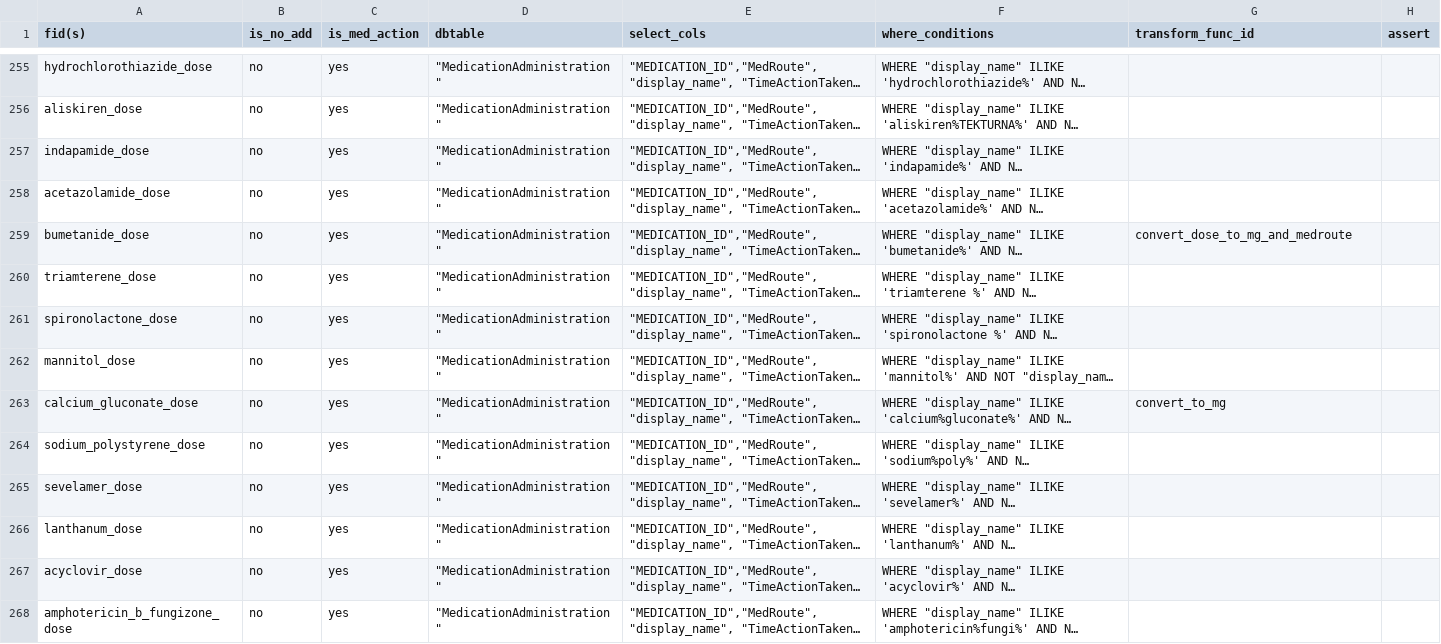
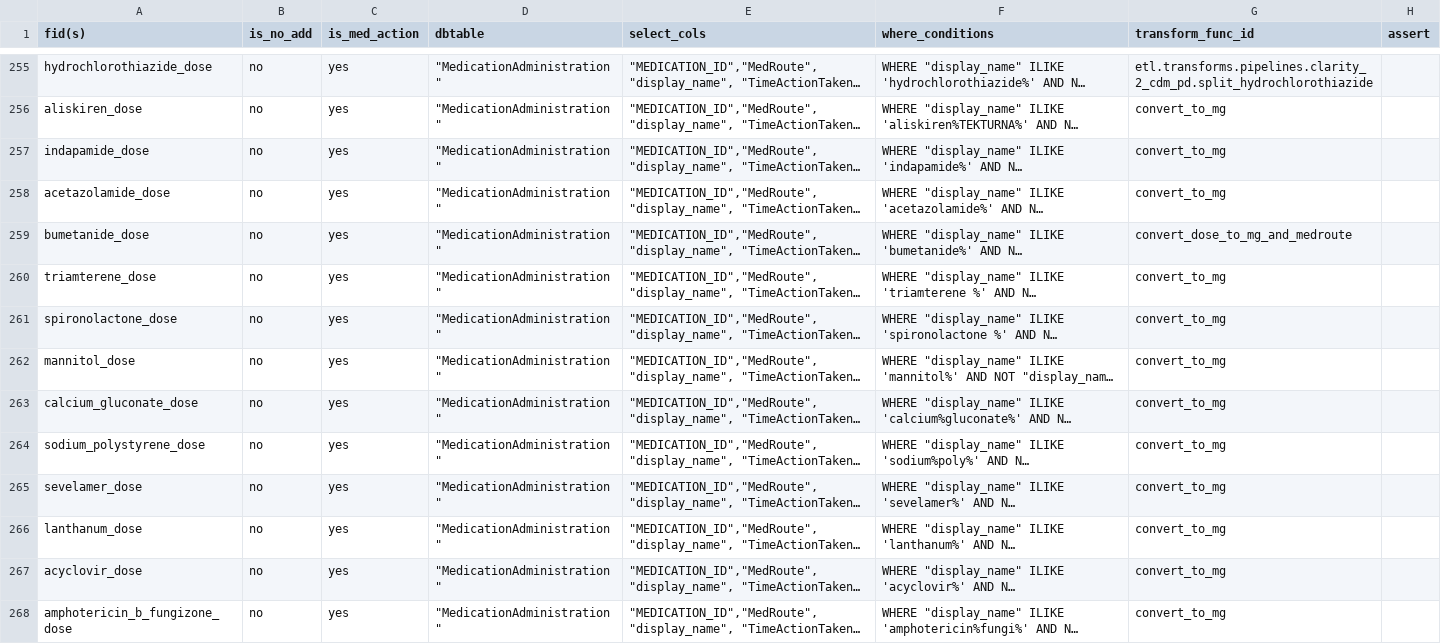
Before and after one commit to cloud-cds/cds-stack, a CSV file: etl/clarity2dw/conf/feature_mapping.csv, drawn as a sheet; only a part is shown, gaps mark what is left out; long unchanged cells end in …; the diff covers the shown part only; the diff names each change by its address in the sheet, - before the commit and + after, or states it on an @@ line.

Commit message:
bug fixed, convert_to_ml added, features added to CDM_feature

```diff
--- a/etl/clarity2dw/conf/feature_mapping.csv
+++ b/etl/clarity2dw/conf/feature_mapping.csv
-G255 (transform_func_id): (empty)
+G255 (transform_func_id): etl.transforms.pipelines.clarity_2_cdm_pd.split_hydrochlorothiazide
-G256:G258 (transform_func_id): (empty)
+G256:G258 (transform_func_id): convert_to_mg
-G260:G262 (transform_func_id): (empty)
+G260:G262 (transform_func_id): convert_to_mg
-G264:G268 (transform_func_id): (empty)
+G264:G268 (transform_func_id): convert_to_mg
```
Also changed, not shown: 60 edited cells elsewhere in this file, db/CDM_Feature.csv, 2 other files.
